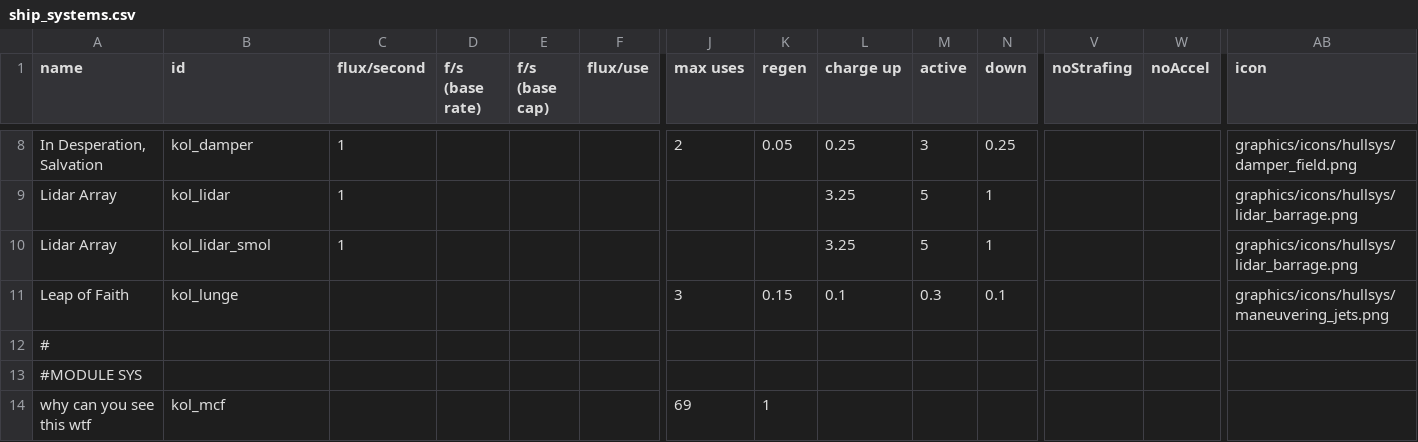
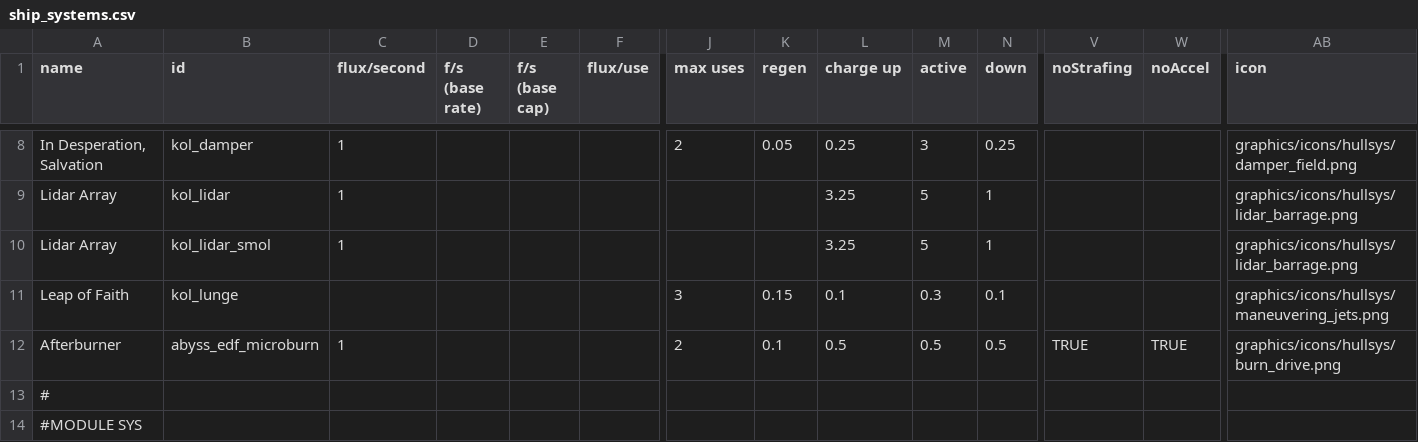
Before and after one commit to Dal-041/Knights_of_Ludd, a CSV file: data/shipsystems/ship_systems.csv, drawn as a sheet; only a part is shown, gaps mark what is left out; the shorter side is filled out with more unchanged rows; rows hold the shown columns only; the diff names each change by its address in the sheet, - before the commit and + after, or states it on an @@ line.

Commit message:
Add files via upload
why didnt this upload

```diff
--- a/data/shipsystems/ship_systems.csv
+++ b/data/shipsystems/ship_systems.csv
+row 12: Afterburner | abyss_edf_microburn | 1 |  |  |  | 2 | 0.1 | 0.5 | 0.5 | 0.5 | TRUE | TRUE | graphics/icons/hullsys/burn_drive.png
```
